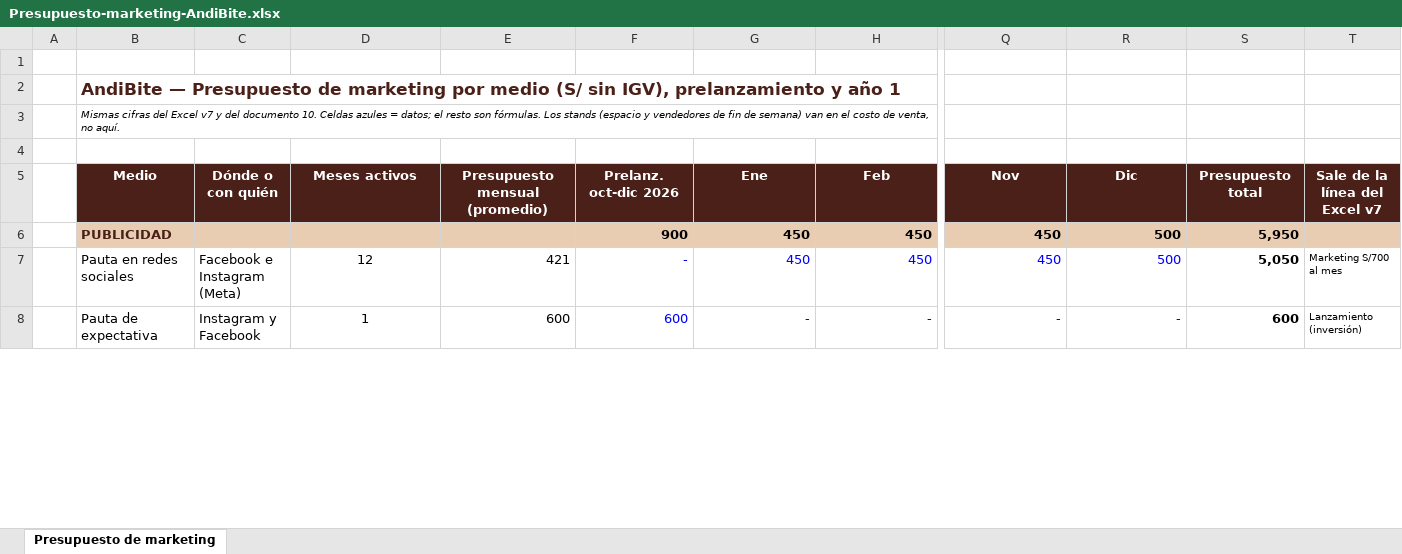
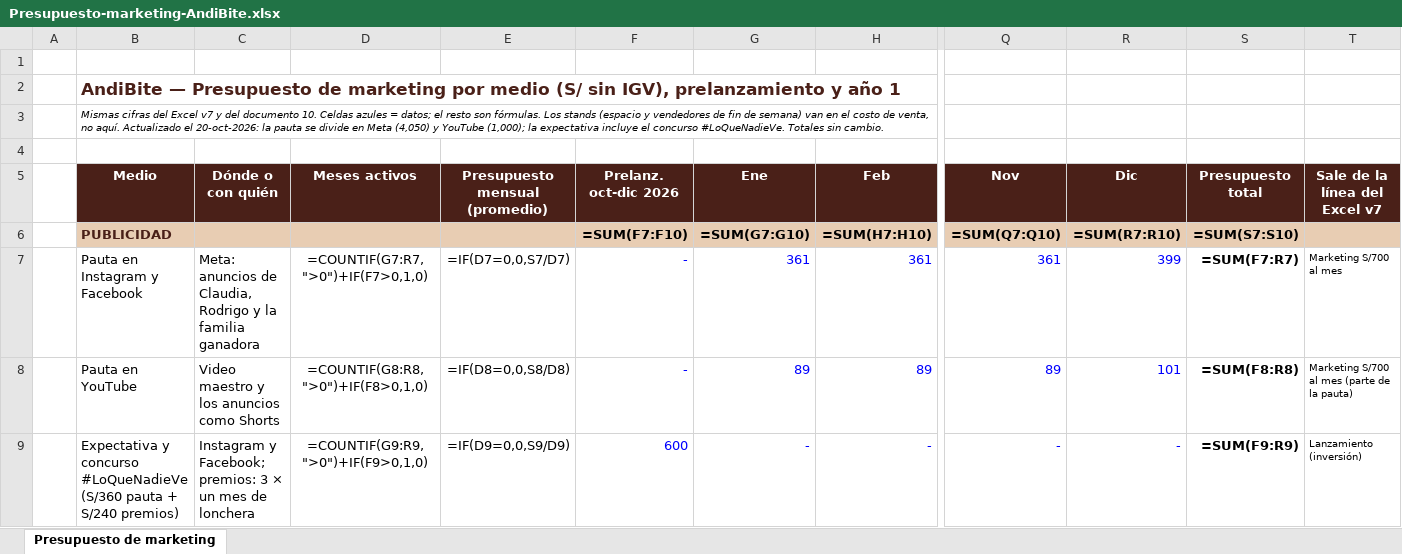
Before and after one commit to Darknow-web/Desarrollo-y-lanzamiento-de-producto-y-marca, an Excel workbook: 04-reformulacion/Presupuesto-marketing-AndiBite.xlsx, sheet Presupuesto de marketing, drawn as a sheet; only a part is shown, gaps mark what is left out; values as stored, in another font and other column widths than the file's, no borders; formulas without a stored value are shown as written; charts and pictures not drawn; removed rows and columns are numbered as before the commit, all else as after; rows hold the shown columns only; the diff covers the shown part only; the diff names each change by its address in the sheet, - before the commit and + after, or states it on an @@ line.

```diff
--- a/04-reformulacion/Presupuesto-marketing-AndiBite.xlsx (sheet Presupuesto de marketing)
+++ b/04-reformulacion/Presupuesto-marketing-AndiBite.xlsx (sheet Presupuesto de marketing)
-B3 (Medio): …no aquí.
+B3 (Medio): …no aquí. Actualizado el 20-oct-2026: la pauta se divide en Meta (4,050) y YouTube (1,000); la expectativa incluye el concurso #LoQueNadieVe. Totales sin cambio.
-row 6:  | PUBLICIDAD |  |  |  | 900 | 450 | 450 | 450 | 500 | 5,950
-row 7:  | Pauta en redes sociales | Facebook e Instagram (Meta) | 12 | 421 | - | 450 | 450 | 450 | 500 | 5,050 | Marketing S/700 al mes
+row 6:  | PUBLICIDAD |  |  |  | =SUM(F7:F10) | =SUM(G7:G10) | =SUM(H7:H10) | =SUM(Q7:Q10) | =SUM(R7:R10) | =SUM(S7:S10)
+row 7:  | Pauta en Instagram y Facebook | Meta: anuncios de Claudia, Rodrigo y la familia ganadora | =COUNTIF(G7:R7,">0")+IF(F7>0,1,0) | =IF(D7=0,0,S7/D7) | - | 361 | 361 | 361 | 399 | =SUM(F7:R7) | Marketing S/700 al mes
+row 8:  | Pauta en YouTube | Video maestro y los anuncios como Shorts | =COUNTIF(G8:R8,">0")+IF(F8>0,1,0) | =IF(D8=0,0,S8/D8) | - | 89 | 89 | 89 | 101 | =SUM(F8:R8) | Marketing S/700 al mes (parte de la pauta)
-B9 (Medio): Pauta de expectativa
+B9 (Medio): Expectativa y concurso #LoQueNadieVe (S/360 pauta + S/240 premios)
-C9 (Dónde o con quién): Instagram y Facebook
+C9 (Dónde o con quién): Instagram y Facebook; premios: 3 × un mes de lonchera
-D9 (Meses activos): 1
+D9 (Meses activos): =COUNTIF(G9:R9,">0")+IF(F9>0,1,0)
-E9 (Presupuesto mensual (promedio)): 600
+E9 (Presupuesto mensual (promedio)): =IF(D9=0,0,S9/D9)
-S9 (Presupuesto total): 600
+S9 (Presupuesto total): =SUM(F9:R9)
```
Also changed, not shown: 8 added rows, 8 removed rows, 37 edited cells and merged cells elsewhere in this sheet, charts or pictures, 04-reformulacion/Costeo-presentaciones-AndiBite.xlsx, 1 other file.
